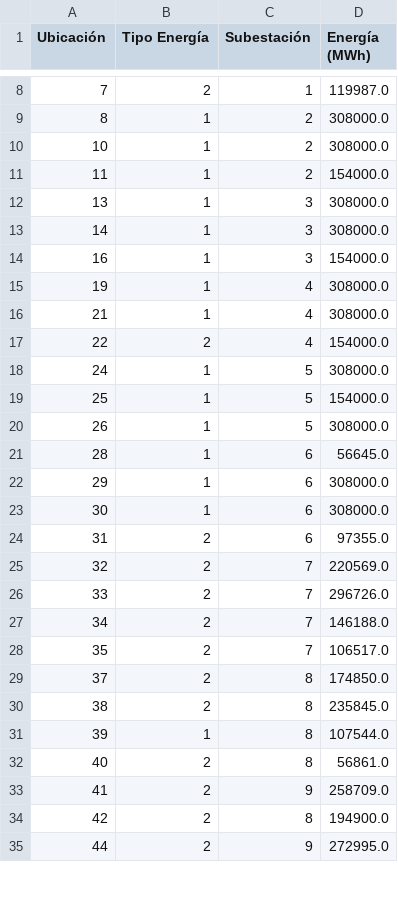
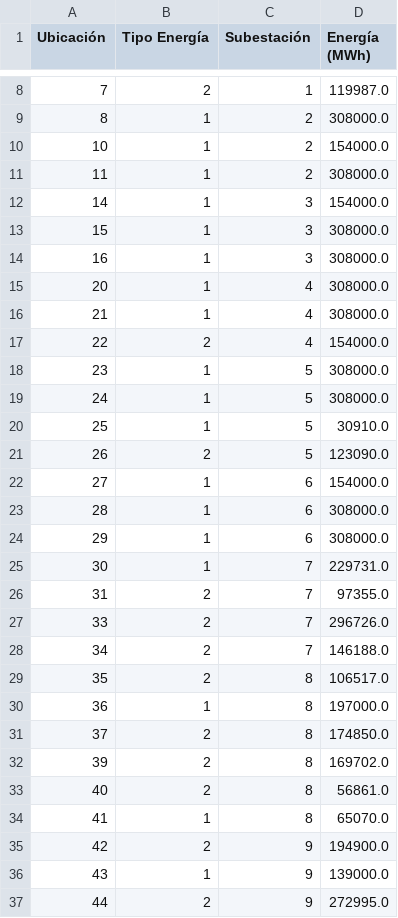
Before and after one commit to lnatero/ICS1113-G51, a CSV file: resultados/mes10.csv, drawn as a sheet; only a part is shown, gaps mark what is left out; the diff covers the shown part only.

```diff
--- a/resultados/mes10.csv
+++ b/resultados/mes10.csv
@@ -9,27 +9,29 @@ Ubicación,Tipo Energía,Subestación,Energía (MWh)
 8,1,2,308000.0
-10,1,2,308000.0
-11,1,2,154000.0
-13,1,3,308000.0
-14,1,3,308000.0
-16,1,3,154000.0
-19,1,4,308000.0
+10,1,2,154000.0
+11,1,2,308000.0
+14,1,3,154000.0
+15,1,3,308000.0
+16,1,3,308000.0
+20,1,4,308000.0
 21,1,4,308000.0
 22,2,4,154000.0
+23,1,5,308000.0
 24,1,5,308000.0
-25,1,5,154000.0
-26,1,5,308000.0
-28,1,6,56645.0
+25,1,5,30910.0
+26,2,5,123090.0
+27,1,6,154000.0
+28,1,6,308000.0
 29,1,6,308000.0
-30,1,6,308000.0
-31,2,6,97355.0
-32,2,7,220569.0
+30,1,7,229731.0
+31,2,7,97355.0
 33,2,7,296726.0
 34,2,7,146188.0
-35,2,7,106517.0
+35,2,8,106517.0
+36,1,8,197000.0
 37,2,8,174850.0
-38,2,8,235845.0
-39,1,8,107544.0
+39,2,8,169702.0
 40,2,8,56861.0
-41,2,9,258709.0
-42,2,8,194900.0
+41,1,8,65070.0
+42,2,9,194900.0
+43,1,9,139000.0
 44,2,9,272995.0
```
Also changed, not shown: 1 added row, 1 removed row and 6 edited cells elsewhere in this file, resultados/mes2.csv, resultados/mes4.csv, 10 other files.
